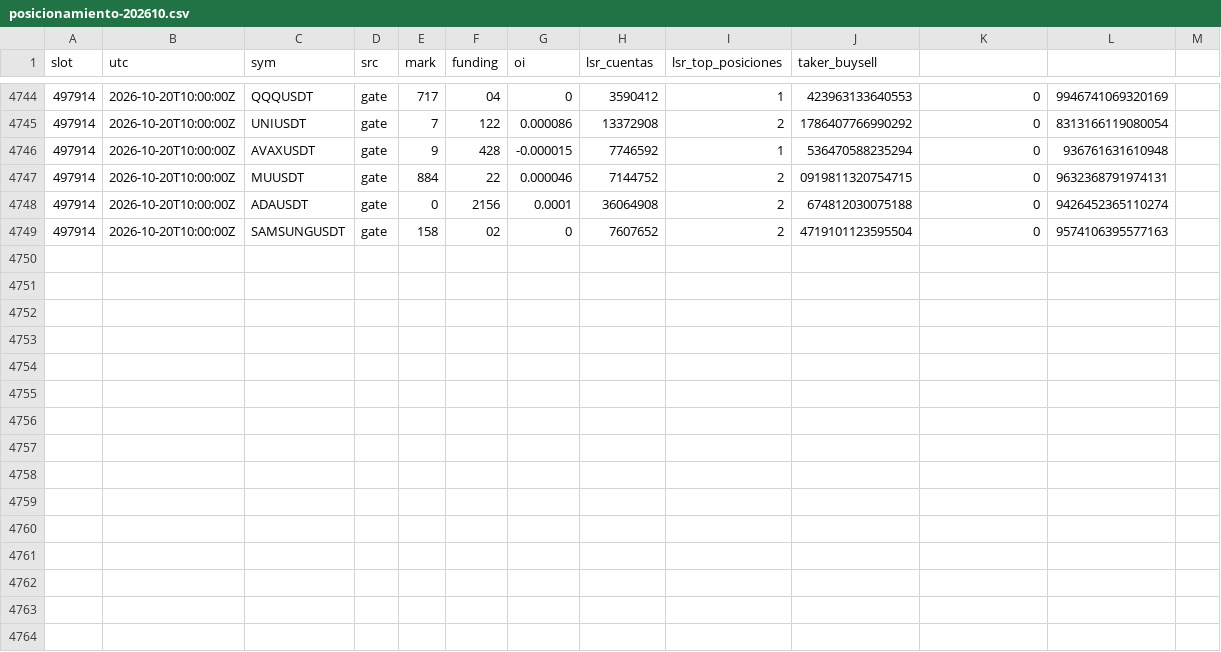
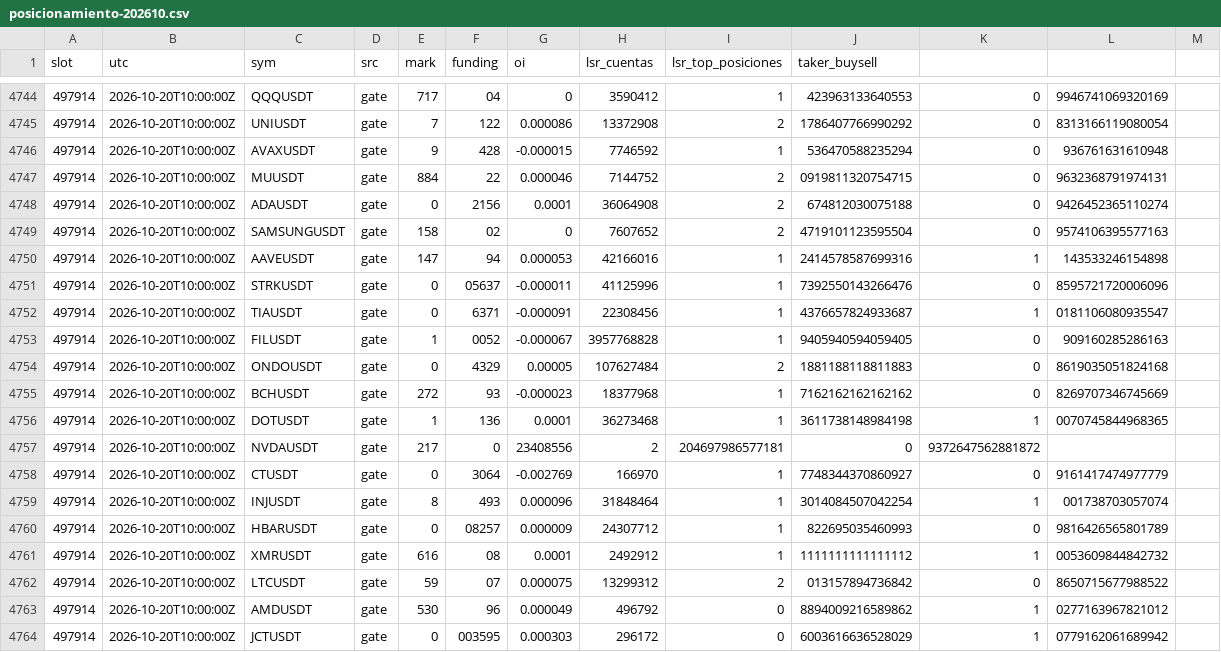
Before and after one commit to lpdort-spec/escaner-bitunix, a CSV file: datos/posicionamiento-202610.csv, drawn as a sheet; only a part is shown, gaps mark what is left out.

```diff
--- a/datos/posicionamiento-202610.csv
+++ b/datos/posicionamiento-202610.csv
@@ -4749 +4749,16 @@
 497914,2026-10-20T10:00:00Z,SAMSUNGUSDT,gate,158,02,0,7607652,2,4719101123595504,0,9574106395577163,
+497914,2026-10-20T10:00:00Z,AAVEUSDT,gate,147,94,0.000053,42166016,1,2414578587699316,1,143533246154898,
+497914,2026-10-20T10:00:00Z,STRKUSDT,gate,0,05637,-0.000011,41125996,1,7392550143266476,0,8595721720006096,
+497914,2026-10-20T10:00:00Z,TIAUSDT,gate,0,6371,-0.000091,22308456,1,4376657824933687,1,0181106080935547,
+497914,2026-10-20T10:00:00Z,FILUSDT,gate,1,0052,-0.000067,3957768828,1,9405940594059405,0,909160285286163,
+497914,2026-10-20T10:00:00Z,ONDOUSDT,gate,0,4329,0.00005,107627484,2,1881188118811883,0,8619035051824168,
+497914,2026-10-20T10:00:00Z,BCHUSDT,gate,272,93,-0.000023,18377968,1,7162162162162162,0,8269707346745669,
+497914,2026-10-20T10:00:00Z,DOTUSDT,gate,1,136,0.0001,36273468,1,3611738148984198,1,0070745844968365,
+497914,2026-10-20T10:00:00Z,NVDAUSDT,gate,217,0,23408556,2,204697986577181,0,9372647562881872,
+497914,2026-10-20T10:00:00Z,CTUSDT,gate,0,3064,-0.002769,166970,1,7748344370860927,0,9161417474977779,
+497914,2026-10-20T10:00:00Z,INJUSDT,gate,8,493,0.000096,31848464,1,3014084507042254,1,001738703057074,
+497914,2026-10-20T10:00:00Z,HBARUSDT,gate,0,08257,0.000009,24307712,1,822695035460993,0,9816426565801789,
+497914,2026-10-20T10:00:00Z,XMRUSDT,gate,616,08,0.0001,2492912,1,1111111111111112,1,0053609844842732,
+497914,2026-10-20T10:00:00Z,LTCUSDT,gate,59,07,0.000075,13299312,2,013157894736842,0,8650715677988522,
+497914,2026-10-20T10:00:00Z,AMDUSDT,gate,530,96,0.000049,496792,0,8894009216589862,1,0277163967821012,
+497914,2026-10-20T10:00:00Z,JCTUSDT,gate,0,003595,0.000303,296172,0,6003616636528029,1,0779162061689942,
```
Also changed, not shown: 1 other file.
